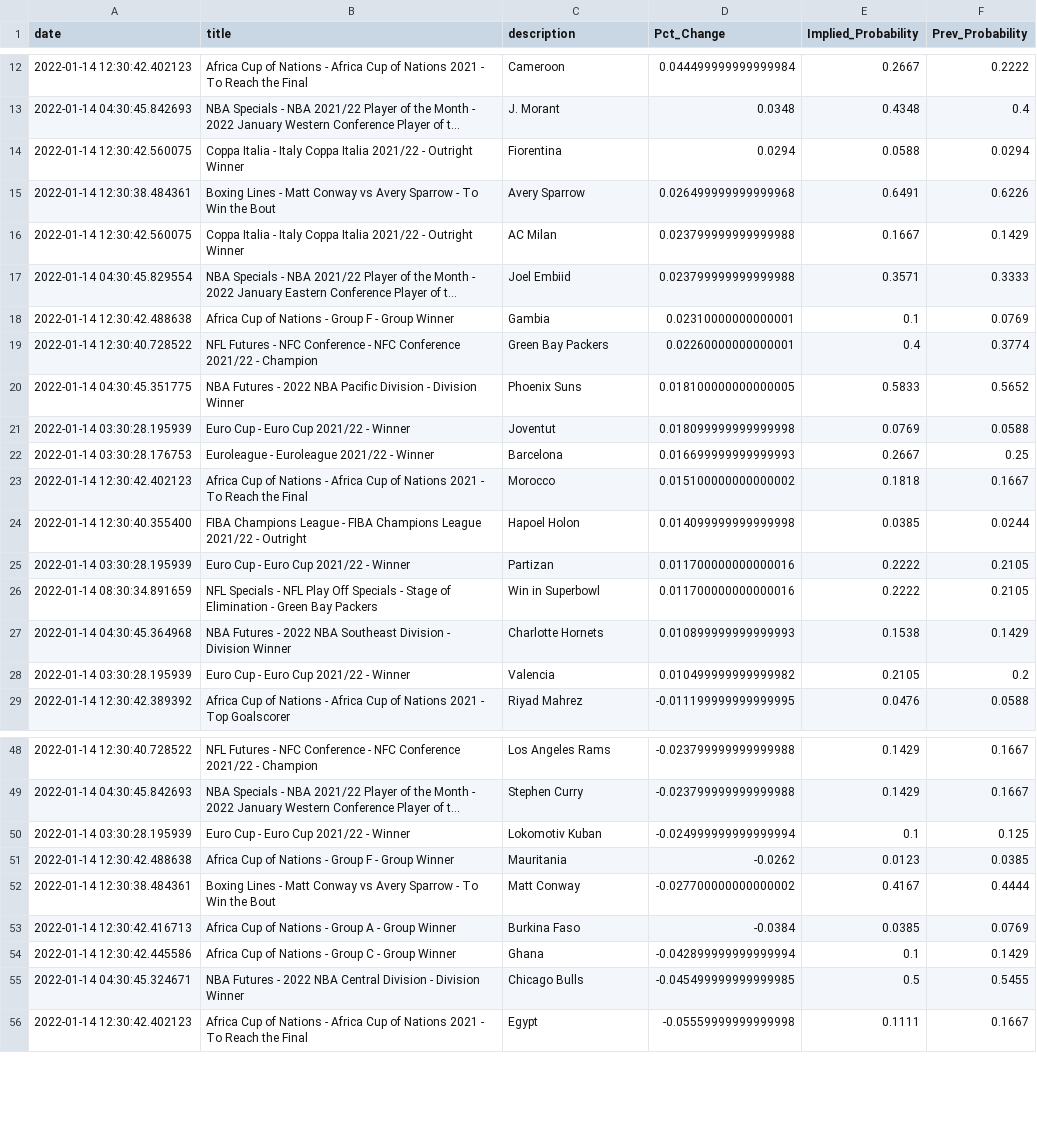
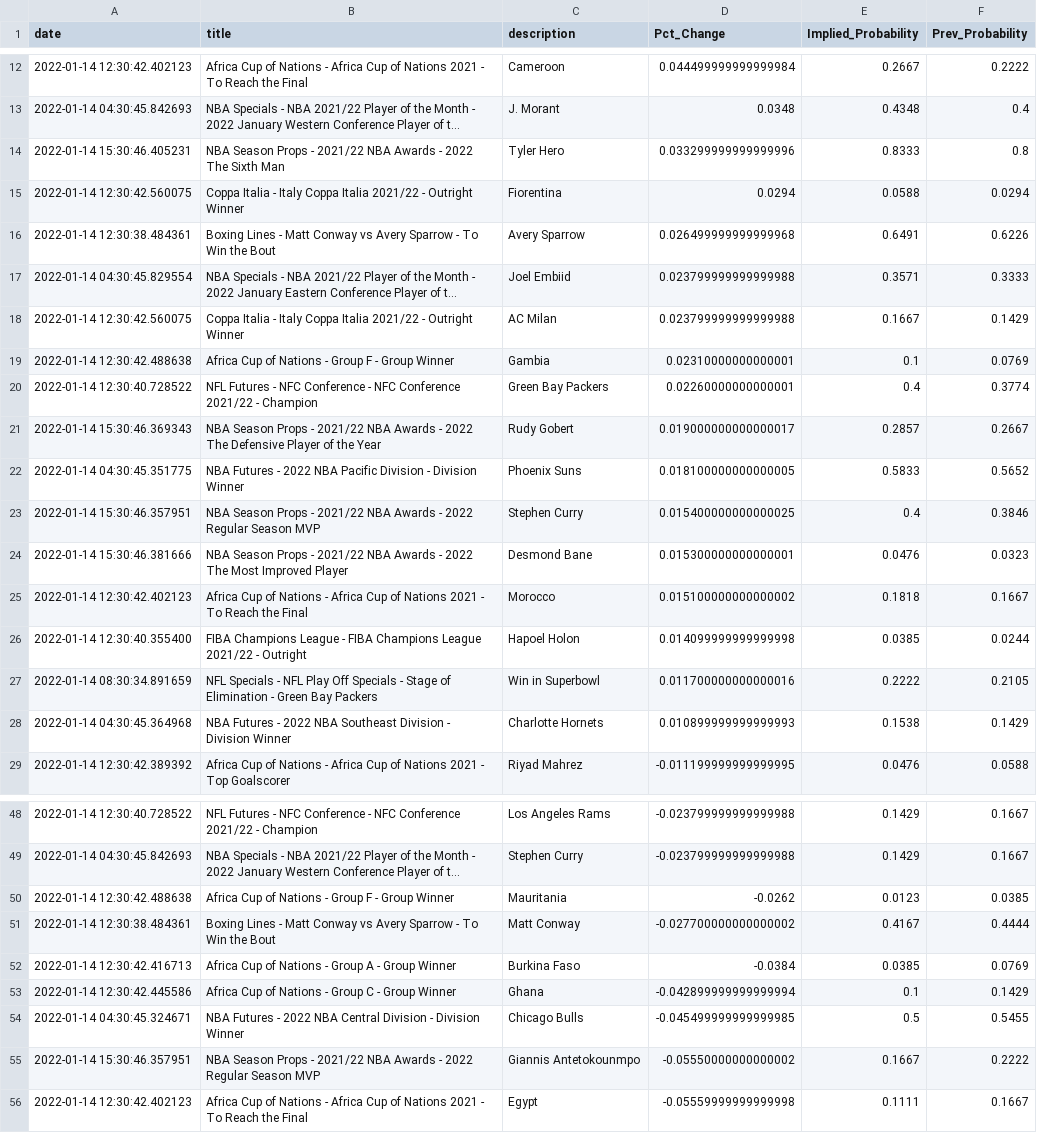
Before and after one commit to aaroncolesmith/bovada, a CSV file: bovada_scatter.csv, drawn as a sheet; only a part is shown, gaps mark what is left out; long unchanged cells end in …; removed rows and columns are numbered as before the commit, all else as after; the diff names each change by its address in the sheet, - before the commit and + after, or states it on an @@ line.

Commit message:
colab_commit

```diff
--- a/bovada_scatter.csv
+++ b/bovada_scatter.csv
+row 14: 2022-01-14 15:30:46.405231 | NBA Season Props - 2021/22 NBA Awards - 2022 The Sixth Man | Tyler Hero | 0.033299999999999996 | 0.8333 | 0.8
+row 21: 2022-01-14 15:30:46.369343 | NBA Season Props - 2021/22 NBA Awards - 2022 The Defensive Player of the Year | Rudy Gobert | 0.019000000000000017 | 0.2857 | 0.2667
-row 21: 2022-01-14 03:30:28.195939 | Euro Cup - Euro Cup 2021/22 - Winner | Joventut | 0.018099999999999998 | 0.0769 | 0.0588
-row 22: 2022-01-14 03:30:28.176753 | Euroleague - Euroleague 2021/22 - Winner | Barcelona | 0.016699999999999993 | 0.2667 | 0.25
+row 23: 2022-01-14 15:30:46.357951 | NBA Season Props - 2021/22 NBA Awards - 2022 Regular Season MVP | Stephen Curry | 0.015400000000000025 | 0.4 | 0.3846
+row 24: 2022-01-14 15:30:46.381666 | NBA Season Props - 2021/22 NBA Awards - 2022 The Most Improved Player | Desmond Bane | 0.015300000000000001 | 0.0476 | 0.0323
-row 25: 2022-01-14 03:30:28.195939 | Euro Cup - Euro Cup 2021/22 - Winner | Partizan | 0.011700000000000016 | 0.2222 | 0.2105
-row 28: 2022-01-14 03:30:28.195939 | Euro Cup - Euro Cup 2021/22 - Winner | Valencia | 0.010499999999999982 | 0.2105 | 0.2
-row 50: 2022-01-14 03:30:28.195939 | Euro Cup - Euro Cup 2021/22 - Winner | Lokomotiv Kuban | -0.024999999999999994 | 0.1 | 0.125
+row 55: 2022-01-14 15:30:46.357951 | NBA Season Props - 2021/22 NBA Awards - 2022 Regular Season MVP | Giannis Antetokounmpo | -0.05550000000000002 | 0.1667 | 0.2222
```
